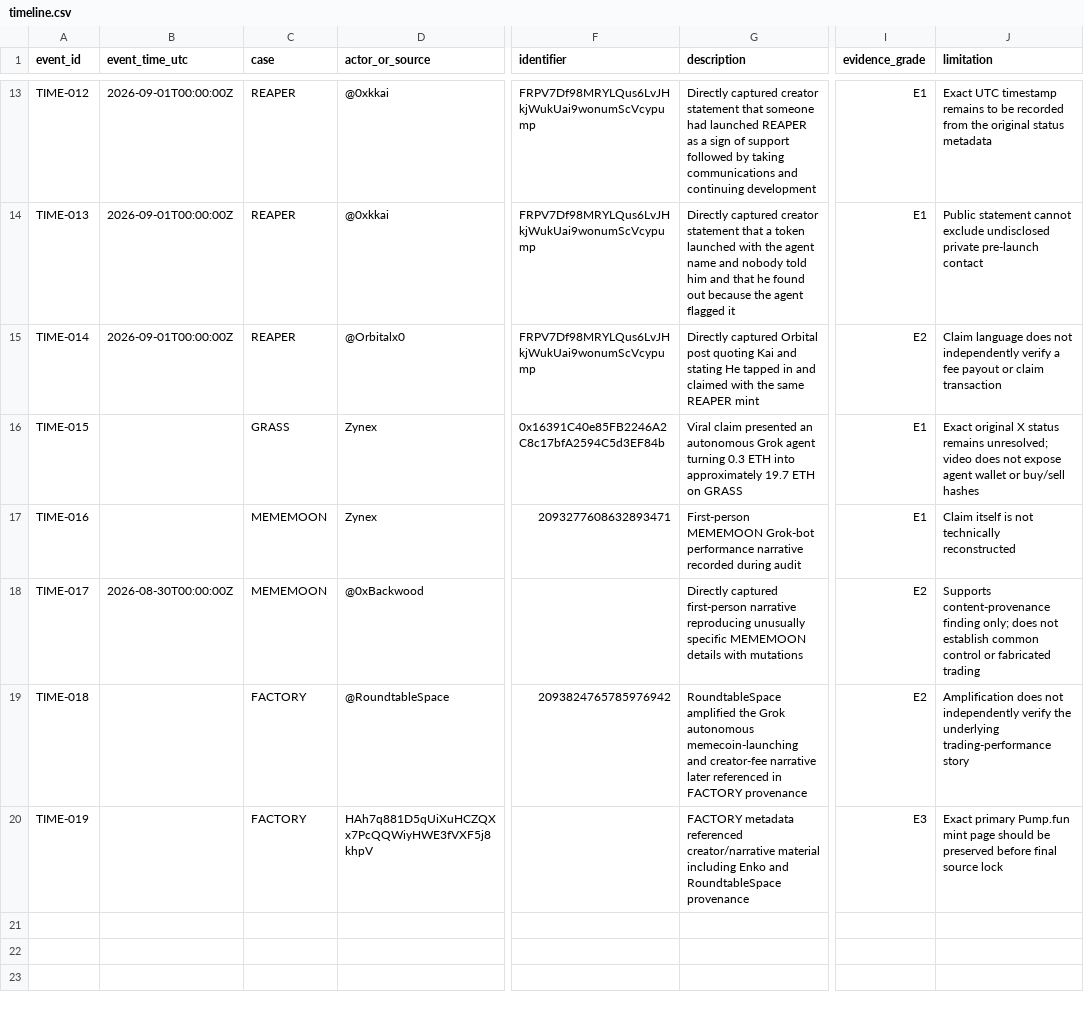
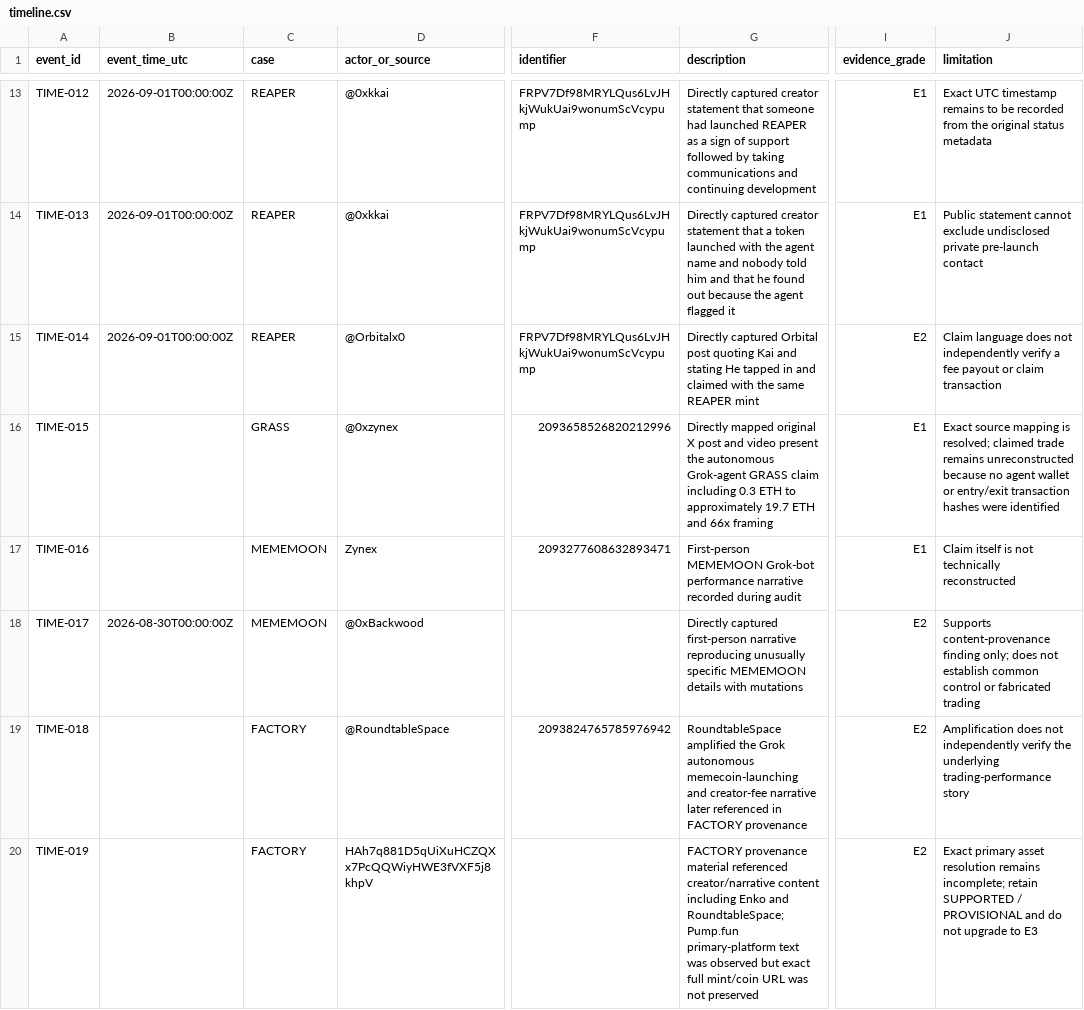
Before and after one commit to npccryptodude-hash/npcsignals, a CSV file: research/ai-performance-narrative-audit-2026/timeline.csv, drawn as a sheet; only a part is shown, gaps mark what is left out; the diff names each change by its address in the sheet, - before the commit and + after, or states it on an @@ line.

Commit message:
Fix GRASS and FACTORY timeline consistency before freeze

```diff
--- a/research/ai-performance-narrative-audit-2026/timeline.csv
+++ b/research/ai-performance-narrative-audit-2026/timeline.csv
-D16 (actor_or_source): Zynex
+D16 (actor_or_source): @0xzynex
-F16 (identifier): 0x16391C40e85FB2246A2C8c17bfA2594C5d3EF84b
+F16 (identifier): 2093658526820212996
-G16 (description): Viral claim presented an autonomous Grok agent turning 0.3 ETH into approximately 19.7 ETH on GRASS
+G16 (description): Directly mapped original X post and video present the autonomous Grok-agent GRASS claim including 0.3 ETH to approximately 19.7 ETH and 66x framing
-J16 (limitation): Exact original X status remains unresolved; video does not expose agent wallet or buy/sell hashes
+J16 (limitation): Exact source mapping is resolved; claimed trade remains unreconstructed because no agent wallet or entry/exit transaction hashes were identified
-G20 (description): FACTORY metadata referenced creator/narrative material including Enko and RoundtableSpace provenance
+G20 (description): FACTORY provenance material referenced creator/narrative content including Enko and RoundtableSpace; Pump.fun primary-platform text was observed but exact full mint/coin URL was not preserved
-I20 (evidence_grade): E3
+I20 (evidence_grade): E2
-J20 (limitation): Exact primary Pump.fun mint page should be preserved before final source lock
+J20 (limitation): Exact primary asset resolution remains incomplete; retain SUPPORTED / PROVISIONAL and do not upgrade to E3
```
